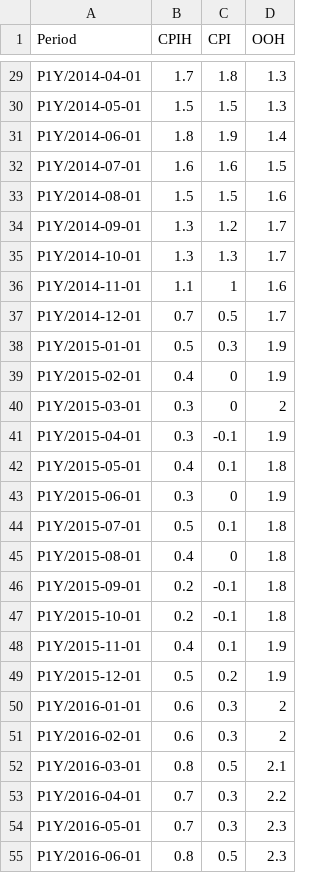
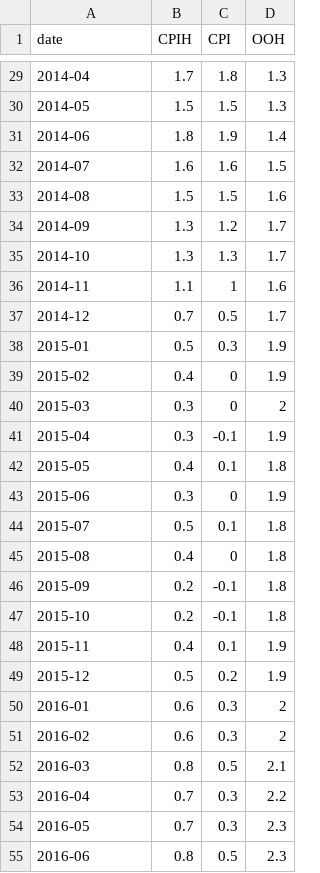
Before and after one commit to GSS-Cogs/idpd-api-poc, a CSV file: src/store/csv/stub/content/cpih/2022-01/1.csv, drawn as a sheet; only a part is shown, gaps mark what is left out; the diff covers the shown part only; the diff names each change by its address in the sheet, - before the commit and + after, or states it on an @@ line.

```diff
--- a/src/store/csv/stub/content/cpih/2022-01/1.csv
+++ b/src/store/csv/stub/content/cpih/2022-01/1.csv
-A1: Period
+A1: date
-A29 (date): P1Y/2014-04-01
+A29 (date): 2014-04
-A30 (date): P1Y/2014-05-01
+A30 (date): 2014-05
-A31 (date): P1Y/2014-06-01
+A31 (date): 2014-06
-A32 (date): P1Y/2014-07-01
+A32 (date): 2014-07
-A33 (date): P1Y/2014-08-01
+A33 (date): 2014-08
-A34 (date): P1Y/2014-09-01
+A34 (date): 2014-09
-A35 (date): P1Y/2014-10-01
+A35 (date): 2014-10
-A36 (date): P1Y/2014-11-01
+A36 (date): 2014-11
-A37 (date): P1Y/2014-12-01
+A37 (date): 2014-12
-A38 (date): P1Y/2015-01-01
+A38 (date): 2015-01
-A39 (date): P1Y/2015-02-01
+A39 (date): 2015-02
-A40 (date): P1Y/2015-03-01
+A40 (date): 2015-03
-A41 (date): P1Y/2015-04-01
+A41 (date): 2015-04
-A42 (date): P1Y/2015-05-01
+A42 (date): 2015-05
-A43 (date): P1Y/2015-06-01
+A43 (date): 2015-06
-A44 (date): P1Y/2015-07-01
+A44 (date): 2015-07
-A45 (date): P1Y/2015-08-01
+A45 (date): 2015-08
-A46 (date): P1Y/2015-09-01
+A46 (date): 2015-09
-A47 (date): P1Y/2015-10-01
+A47 (date): 2015-10
-A48 (date): P1Y/2015-11-01
+A48 (date): 2015-11
-A49 (date): P1Y/2015-12-01
+A49 (date): 2015-12
-A50 (date): P1Y/2016-01-01
+A50 (date): 2016-01
-A51 (date): P1Y/2016-02-01
+A51 (date): 2016-02
-A52 (date): P1Y/2016-03-01
+A52 (date): 2016-03
-A53 (date): P1Y/2016-04-01
+A53 (date): 2016-04
-A54 (date): P1Y/2016-05-01
+A54 (date): 2016-05
-A55 (date): P1Y/2016-06-01
+A55 (date): 2016-06
```
Also changed, not shown: 94 edited cells elsewhere in this file, 2 other files.
